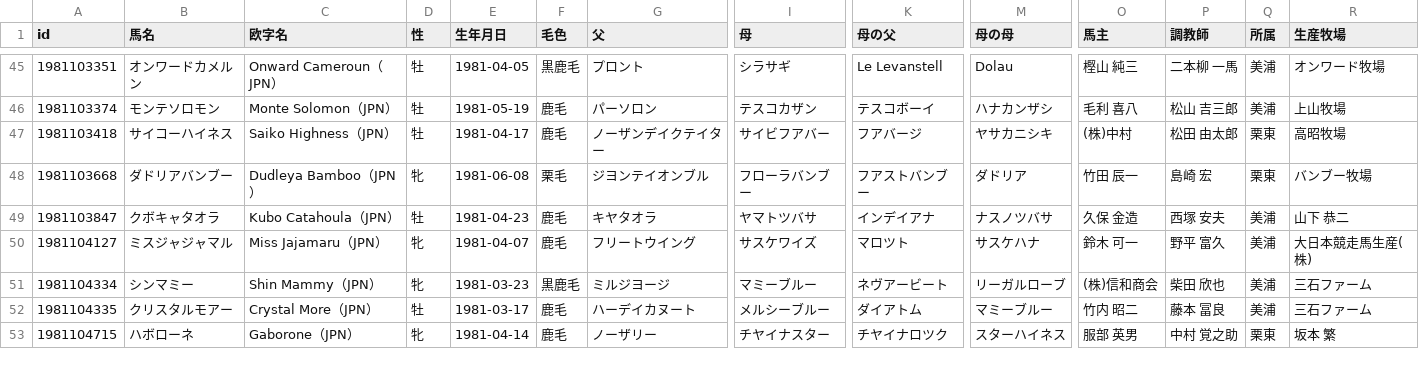
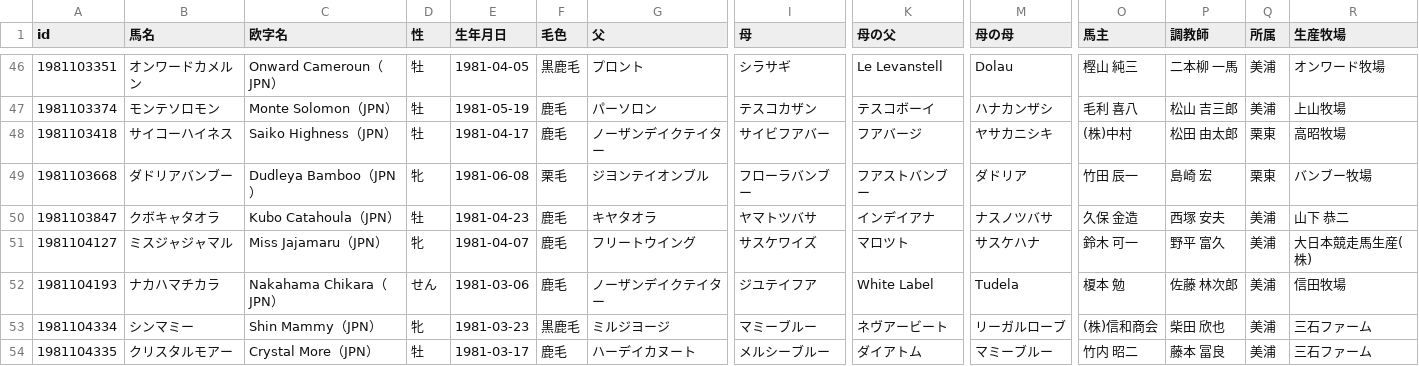
Before and after one commit to kotabish11-debug/KEIBA, a TSV file: 馬情報/馬DB/競走馬/1981年生.tsv, drawn as a sheet; only a part is shown, gaps mark what is left out; the shorter side is filled out with more unchanged rows; rows hold the shown columns only; the diff covers the shown part only; the diff names each change by its address in the sheet, - before the commit and + after, or states it on an @@ line.

```diff
--- a/馬情報/馬DB/競走馬/1981年生.tsv
+++ b/馬情報/馬DB/競走馬/1981年生.tsv
+row 52: 1981104193 | ナカハマチカラ | Nakahama Chikara（JPN） | せん | 1981-03-06 | 鹿毛 | ノーザンデイクテイター | ジユテイフア | White Label | Tudela | 榎本 勉 | 佐藤 林次郎 | 美浦 | 信田牧場
```
Also changed, not shown: 5 added rows elsewhere in this file, 馬情報/馬DB/競走馬/1979年生.tsv, 馬情報/馬DB/競走馬/1980年生.tsv, 48 other files.
